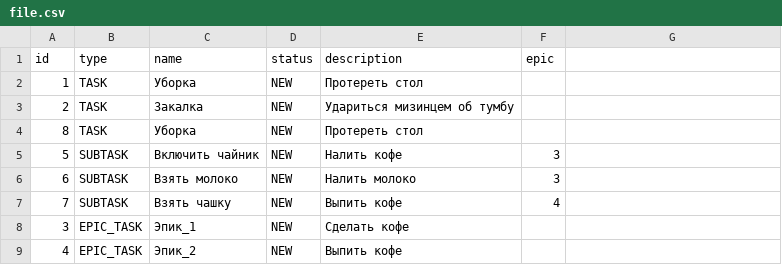
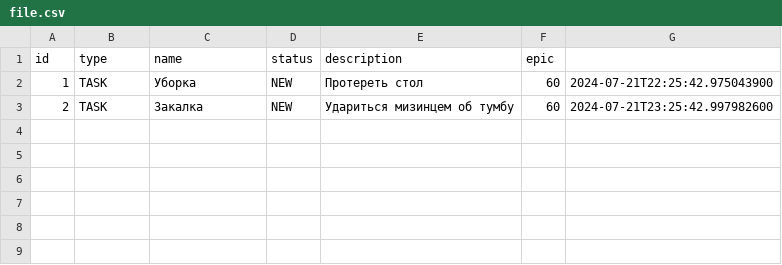
Before and after one commit to Ne0niy/java-kanban, a CSV file: resource/file.csv, drawn as a sheet.

```diff
--- a/resource/file.csv
+++ b/resource/file.csv
@@ -1,9 +1,3 @@
 id,type,name,status,description,epic
-1,TASK,Уборка,NEW,Протереть стол
-2,TASK,Закалка,NEW,Удариться мизинцем об тумбу
-8,TASK,Уборка,NEW,Протереть стол
-5,SUBTASK,Включить чайник,NEW,Налить кофе,3
-6,SUBTASK,Взять молоко,NEW,Налить молоко,3
-7,SUBTASK,Взять чашку,NEW,Выпить кофе,4
-3,EPIC_TASK,Эпик_1,NEW,Сделать кофе
-4,EPIC_TASK,Эпик_2,NEW,Выпить кофе
+1,TASK,Уборка,NEW,Протереть стол,60,2024-07-21T22:25:42.975043900
+2,TASK,Закалка,NEW,Удариться мизинцем об тумбу,60,2024-07-21T23:25:42.997982600
```
Also changed, not shown: 11 other files.
